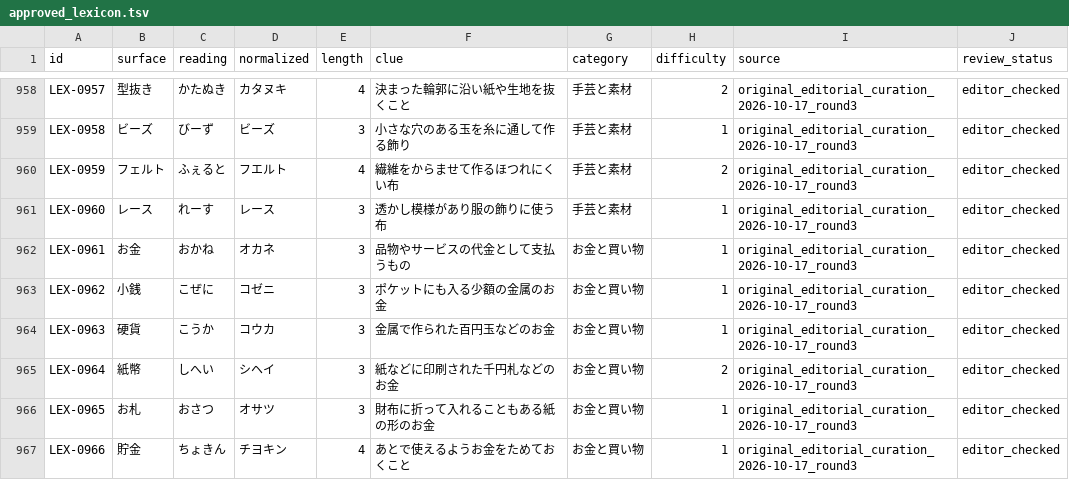
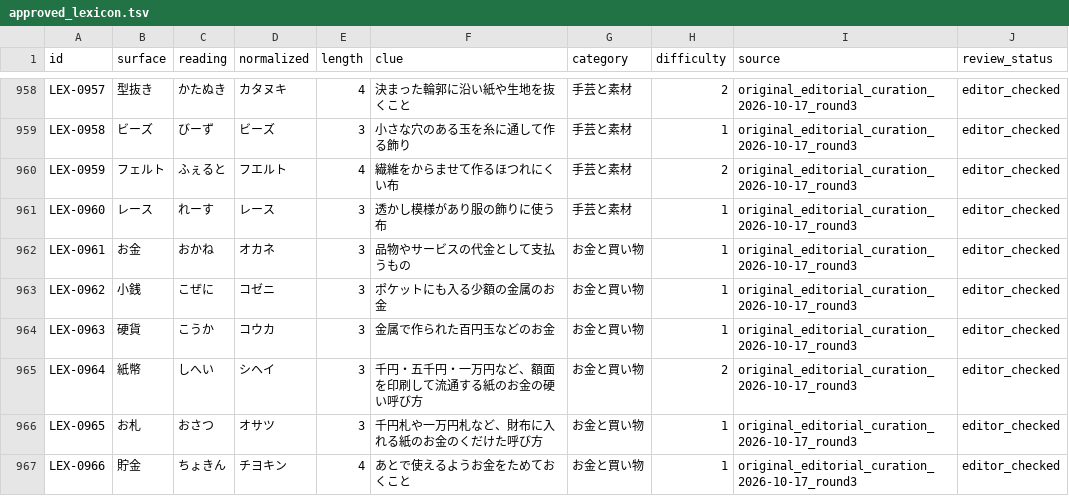
Before and after one commit to yama-books/crossword-maker, a TSV file: data/lexicon/approved_lexicon.tsv, drawn as a sheet; only a part is shown, gaps mark what is left out; the diff covers the shown part only.

Commit message:
data(lexicon): clarify 18 ambiguous hints before blind-solve pilot

```diff
--- a/data/lexicon/approved_lexicon.tsv
+++ b/data/lexicon/approved_lexicon.tsv
@@ -964,4 +964,4 @@ LEX-0962	小銭	こぜに	コゼニ	3	ポケットにも入る少額の金属の
 LEX-0963	硬貨	こうか	コウカ	3	金属で作られた百円玉などのお金	お金と買い物	1	original_editorial_curation_2026-10-17_round3	editor_checked
-LEX-0964	紙幣	しへい	シヘイ	3	紙などに印刷された千円札などのお金	お金と買い物	2	original_editorial_curation_2026-10-17_round3	editor_checked
-LEX-0965	お札	おさつ	オサツ	3	財布に折って入れることもある紙の形のお金	お金と買い物	1	original_editorial_curation_2026-10-17_round3	editor_checked
+LEX-0964	紙幣	しへい	シヘイ	3	千円・五千円・一万円など、額面を印刷して流通する紙のお金の硬い呼び方	お金と買い物	2	original_editorial_curation_2026-10-17_round3	editor_checked
+LEX-0965	お札	おさつ	オサツ	3	千円札や一万円札など、財布に入れる紙のお金のくだけた呼び方	お金と買い物	1	original_editorial_curation_2026-10-17_round3	editor_checked
 LEX-0966	貯金	ちょきん	チヨキン	4	あとで使えるようお金をためておくこと	お金と買い物	1	original_editorial_curation_2026-10-17_round3	editor_checked
```
Also changed, not shown: 16 edited cells elsewhere in this file, data/lexicon/seed_candidates.tsv.
